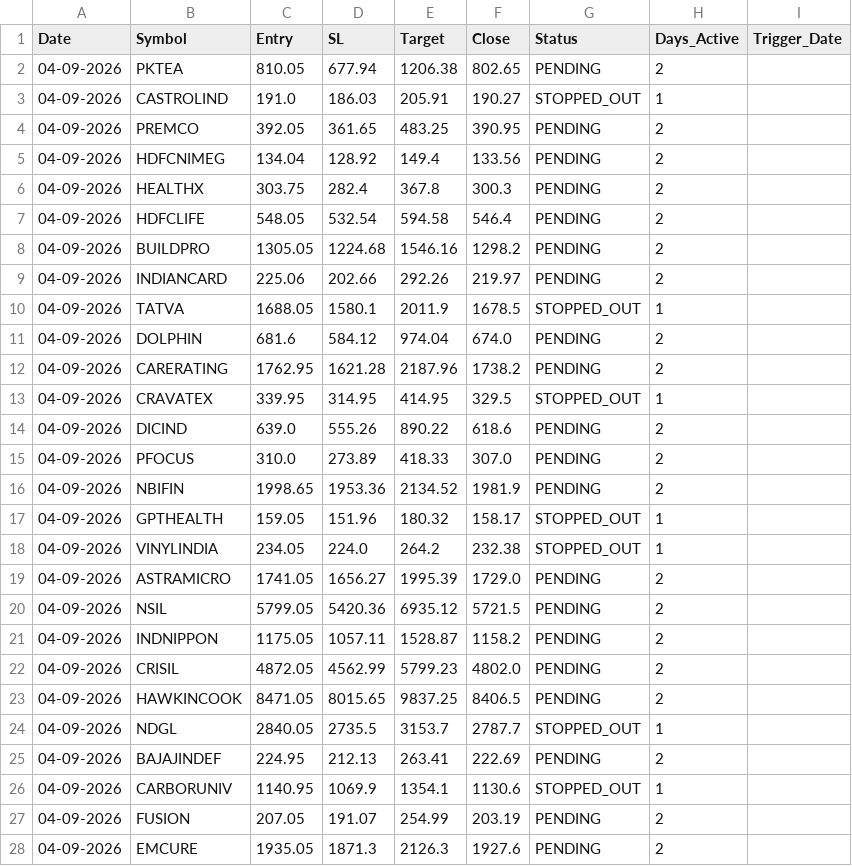
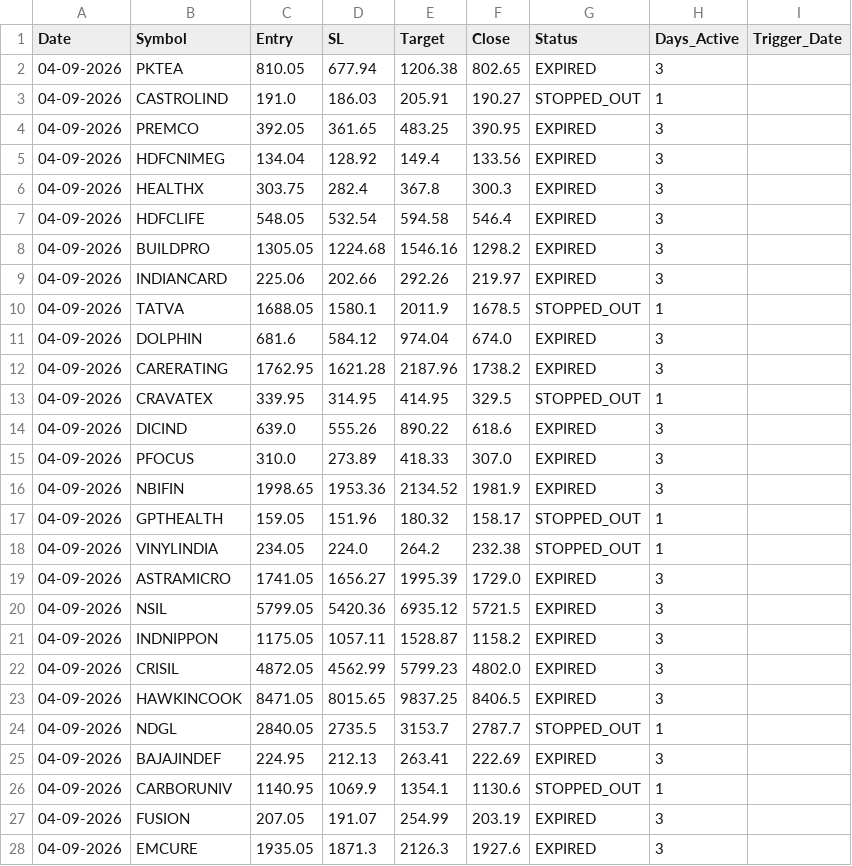
Before and after one commit to Brahmastra-tech/brahmastra-scanner, a CSV file: data/active_watchlist.csv, drawn as a sheet; only a part is shown; the diff covers the shown part only.

Commit message:
Auto-update F&O DuckDB candles & signals [skip ci]

```diff
--- a/data/active_watchlist.csv
+++ b/data/active_watchlist.csv
@@ -1,28 +1,28 @@
 Date,Symbol,Entry,SL,Target,Close,Status,Days_Active,Trigger_Date
-04-09-2026,PKTEA,810.05,677.94,1206.38,802.65,PENDING,2,
+04-09-2026,PKTEA,810.05,677.94,1206.38,802.65,EXPIRED,3,
 04-09-2026,CASTROLIND,191.0,186.03,205.91,190.27,STOPPED_OUT,1,
-04-09-2026,PREMCO,392.05,361.65,483.25,390.95,PENDING,2,
-04-09-2026,HDFCNIMEG,134.04,128.92,149.4,133.56,PENDING,2,
-04-09-2026,HEALTHX,303.75,282.4,367.8,300.3,PENDING,2,
-04-09-2026,HDFCLIFE,548.05,532.54,594.58,546.4,PENDING,2,
-04-09-2026,BUILDPRO,1305.05,1224.68,1546.16,1298.2,PENDING,2,
-04-09-2026,INDIANCARD,225.06,202.66,292.26,219.97,PENDING,2,
+04-09-2026,PREMCO,392.05,361.65,483.25,390.95,EXPIRED,3,
+04-09-2026,HDFCNIMEG,134.04,128.92,149.4,133.56,EXPIRED,3,
+04-09-2026,HEALTHX,303.75,282.4,367.8,300.3,EXPIRED,3,
+04-09-2026,HDFCLIFE,548.05,532.54,594.58,546.4,EXPIRED,3,
+04-09-2026,BUILDPRO,1305.05,1224.68,1546.16,1298.2,EXPIRED,3,
+04-09-2026,INDIANCARD,225.06,202.66,292.26,219.97,EXPIRED,3,
 04-09-2026,TATVA,1688.05,1580.1,2011.9,1678.5,STOPPED_OUT,1,
-04-09-2026,DOLPHIN,681.6,584.12,974.04,674.0,PENDING,2,
-04-09-2026,CARERATING,1762.95,1621.28,2187.96,1738.2,PENDING,2,
+04-09-2026,DOLPHIN,681.6,584.12,974.04,674.0,EXPIRED,3,
+04-09-2026,CARERATING,1762.95,1621.28,2187.96,1738.2,EXPIRED,3,
 04-09-2026,CRAVATEX,339.95,314.95,414.95,329.5,STOPPED_OUT,1,
-04-09-2026,DICIND,639.0,555.26,890.22,618.6,PENDING,2,
-04-09-2026,PFOCUS,310.0,273.89,418.33,307.0,PENDING,2,
-04-09-2026,NBIFIN,1998.65,1953.36,2134.52,1981.9,PENDING,2,
+04-09-2026,DICIND,639.0,555.26,890.22,618.6,EXPIRED,3,
+04-09-2026,PFOCUS,310.0,273.89,418.33,307.0,EXPIRED,3,
+04-09-2026,NBIFIN,1998.65,1953.36,2134.52,1981.9,EXPIRED,3,
 04-09-2026,GPTHEALTH,159.05,151.96,180.32,158.17,STOPPED_OUT,1,
 04-09-2026,VINYLINDIA,234.05,224.0,264.2,232.38,STOPPED_OUT,1,
-04-09-2026,ASTRAMICRO,1741.05,1656.27,1995.39,1729.0,PENDING,2,
-04-09-2026,NSIL,5799.05,5420.36,6935.12,5721.5,PENDING,2,
-04-09-2026,INDNIPPON,1175.05,1057.11,1528.87,1158.2,PENDING,2,
-04-09-2026,CRISIL,4872.05,4562.99,5799.23,4802.0,PENDING,2,
-04-09-2026,HAWKINCOOK,8471.05,8015.65,9837.25,8406.5,PENDING,2,
+04-09-2026,ASTRAMICRO,1741.05,1656.27,1995.39,1729.0,EXPIRED,3,
+04-09-2026,NSIL,5799.05,5420.36,6935.12,5721.5,EXPIRED,3,
+04-09-2026,INDNIPPON,1175.05,1057.11,1528.87,1158.2,EXPIRED,3,
+04-09-2026,CRISIL,4872.05,4562.99,5799.23,4802.0,EXPIRED,3,
+04-09-2026,HAWKINCOOK,8471.05,8015.65,9837.25,8406.5,EXPIRED,3,
 04-09-2026,NDGL,2840.05,2735.5,3153.7,2787.7,STOPPED_OUT,1,
-04-09-2026,BAJAJINDEF,224.95,212.13,263.41,222.69,PENDING,2,
+04-09-2026,BAJAJINDEF,224.95,212.13,263.41,222.69,EXPIRED,3,
 04-09-2026,CARBORUNIV,1140.95,1069.9,1354.1,1130.6,STOPPED_OUT,1,
-04-09-2026,FUSION,207.05,191.07,254.99,203.19,PENDING,2,
-04-09-2026,EMCURE,1935.05,1871.3,2126.3,1927.6,PENDING,2,
+04-09-2026,FUSION,207.05,191.07,254.99,203.19,EXPIRED,3,
+04-09-2026,EMCURE,1935.05,1871.3,2126.3,1927.6,EXPIRED,3,
```
Also changed, not shown: 84 edited cells elsewhere in this file.
